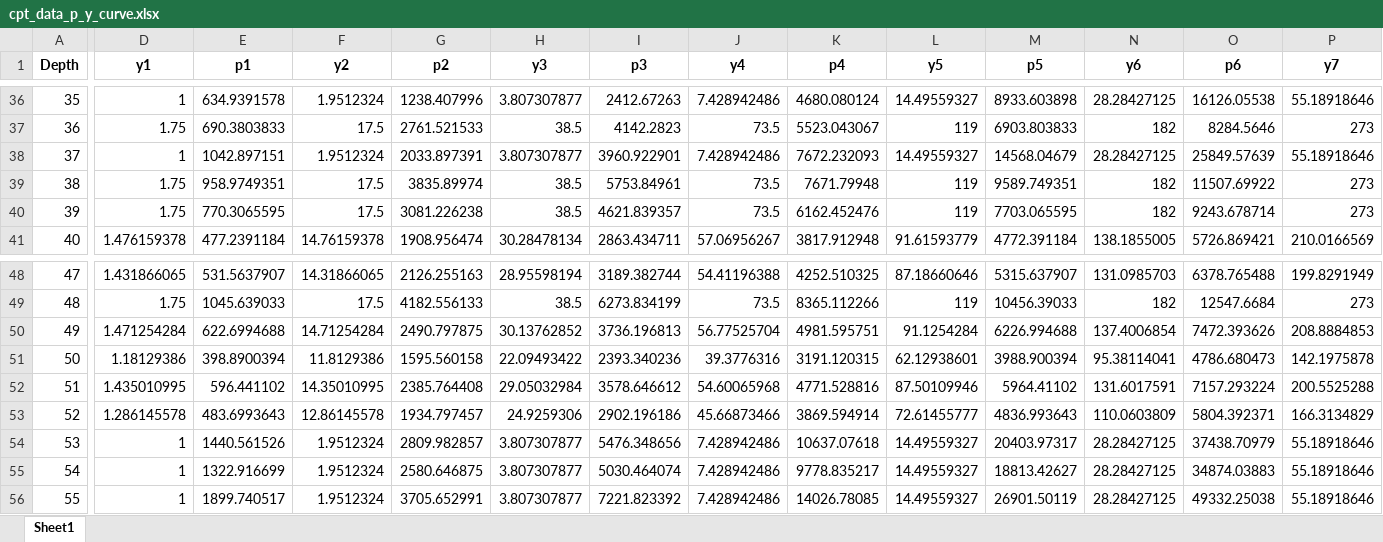
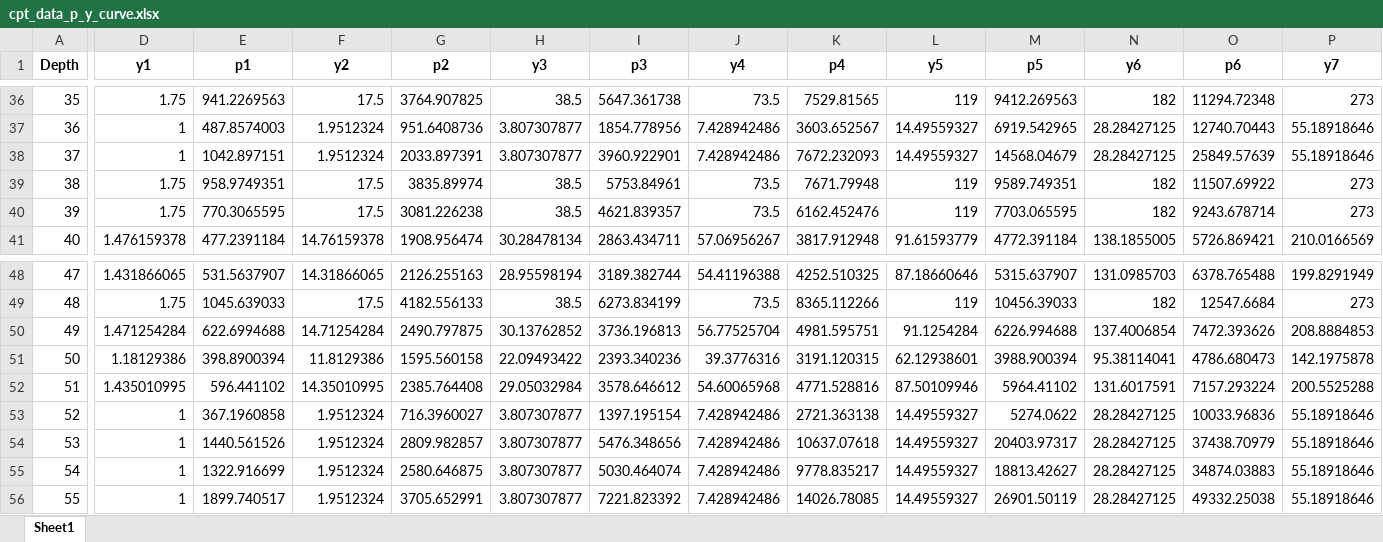
Before and after one commit to dazhongli/UnitCPT, an Excel workbook: cpt_data_p_y_curve.xlsx, sheet Sheet1, drawn as a sheet; only a part is shown, gaps mark what is left out; values as stored, in another font and other column widths than the file's, no borders; the diff covers the shown part only; the diff names each change by its address in the sheet, - before the commit and + after, or states it on an @@ line.

```diff
--- a/cpt_data_p_y_curve.xlsx (sheet Sheet1)
+++ b/cpt_data_p_y_curve.xlsx (sheet Sheet1)
-D36 (y1): 1
+D36 (y1): 1.75
-E36 (p1): 634.9391578
+E36 (p1): 941.2269563
-F36 (y2): 1.9512324
+F36 (y2): 17.5
-G36 (p2): 1238.407996
+G36 (p2): 3764.907825
-H36 (y3): 3.807307877
+H36 (y3): 38.5
-I36 (p3): 2412.67263
+I36 (p3): 5647.361738
-J36 (y4): 7.428942486
+J36 (y4): 73.5
-K36 (p4): 4680.080124
+K36 (p4): 7529.81565
-L36 (y5): 14.49559327
+L36 (y5): 119
-M36 (p5): 8933.603898
+M36 (p5): 9412.269563
-N36 (y6): 28.28427125
+N36 (y6): 182
-O36 (p6): 16126.05538
+O36 (p6): 11294.72348
-P36 (y7): 55.18918646
+P36 (y7): 273
-D37 (y1): 1.75
+D37 (y1): 1
-E37 (p1): 690.3803833
+E37 (p1): 487.8574003
-F37 (y2): 17.5
+F37 (y2): 1.9512324
-G37 (p2): 2761.521533
+G37 (p2): 951.6408736
-H37 (y3): 38.5
+H37 (y3): 3.807307877
-I37 (p3): 4142.2823
+I37 (p3): 1854.778956
-J37 (y4): 73.5
+J37 (y4): 7.428942486
-K37 (p4): 5523.043067
+K37 (p4): 3603.652567
-L37 (y5): 119
+L37 (y5): 14.49559327
-M37 (p5): 6903.803833
+M37 (p5): 6919.542965
-N37 (y6): 182
+N37 (y6): 28.28427125
-O37 (p6): 8284.5646
+O37 (p6): 12740.70443
-P37 (y7): 273
+P37 (y7): 55.18918646
-D53 (y1): 1.286145578
+D53 (y1): 1
-E53 (p1): 483.6993643
+E53 (p1): 367.1960858
-F53 (y2): 12.86145578
+F53 (y2): 1.9512324
-G53 (p2): 1934.797457
+G53 (p2): 716.3960027
-H53 (y3): 24.9259306
+H53 (y3): 3.807307877
-I53 (p3): 2902.196186
+I53 (p3): 1397.195154
-J53 (y4): 45.66873466
+J53 (y4): 7.428942486
-K53 (p4): 3869.594914
+K53 (p4): 2721.363138
-L53 (y5): 72.61455777
+L53 (y5): 14.49559327
-M53 (p5): 4836.993643
+M53 (p5): 5274.0622
-N53 (y6): 110.0603809
+N53 (y6): 28.28427125
-O53 (p6): 5804.392371
+O53 (p6): 10033.96836
-P53 (y7): 166.3134829
+P53 (y7): 55.18918646
```
Also changed, not shown: 302 edited cells elsewhere in this sheet, cpt_data_resampled.xlsx, 6 other files.
